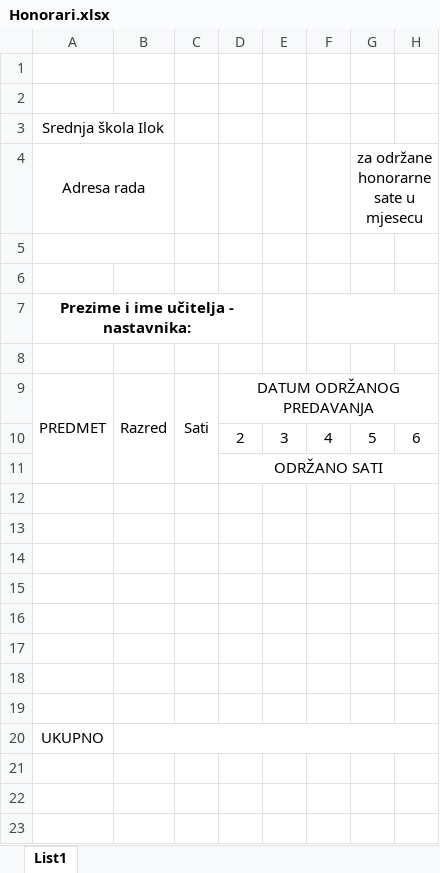
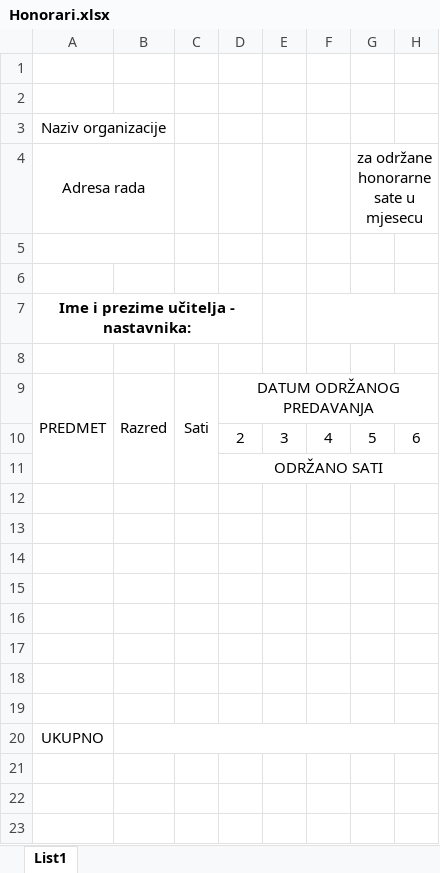
Before and after one commit to i2martin/admin, an Excel workbook: templates/Honorari.xlsx, sheet List1, drawn as a sheet; only a part is shown; values as stored, in another font and other column widths than the file's, no borders; the diff names each change by its address in the sheet, - before the commit and + after, or states it on an @@ line.

Commit message:
Updated DB to include two more properties in settings (organisation name and ticket price). Reworked all routes and templates to include these properties.

```diff
--- a/templates/Honorari.xlsx (sheet List1)
+++ b/templates/Honorari.xlsx (sheet List1)
-A3: Srednja škola Ilok
+A3: Naziv organizacije
-A7 (Naziv organizacije): Prezime i ime učitelja - nastavnika:
+A7 (Naziv organizacije): Ime i prezime učitelja - nastavnika:
```
Also changed, not shown: 7 other files.
